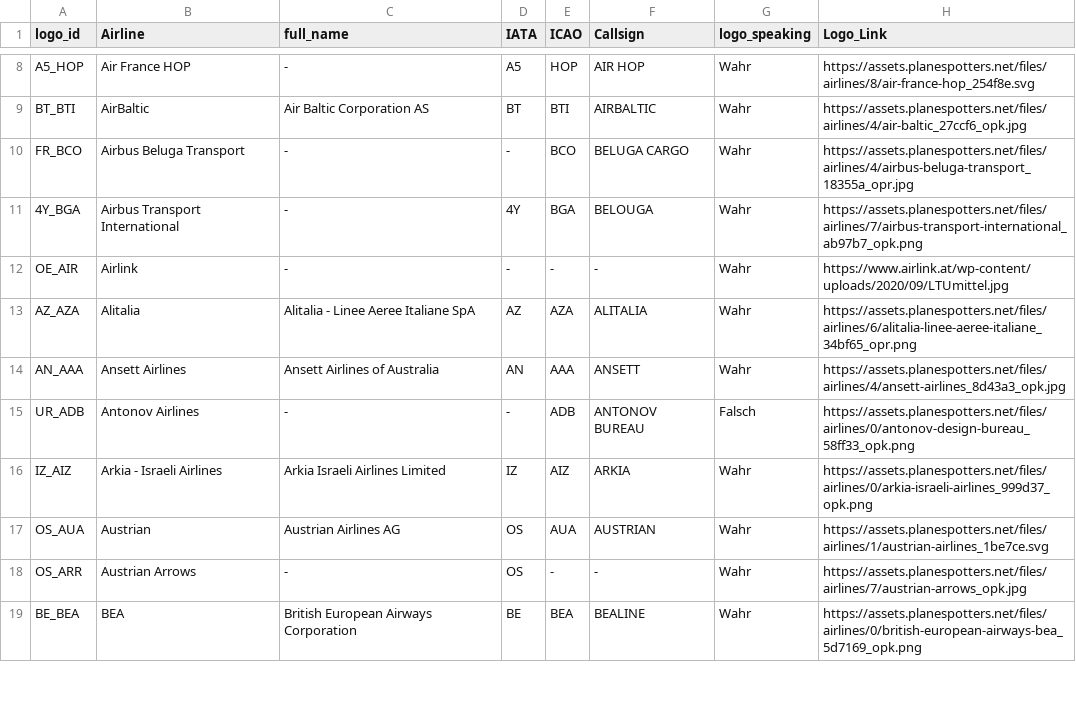
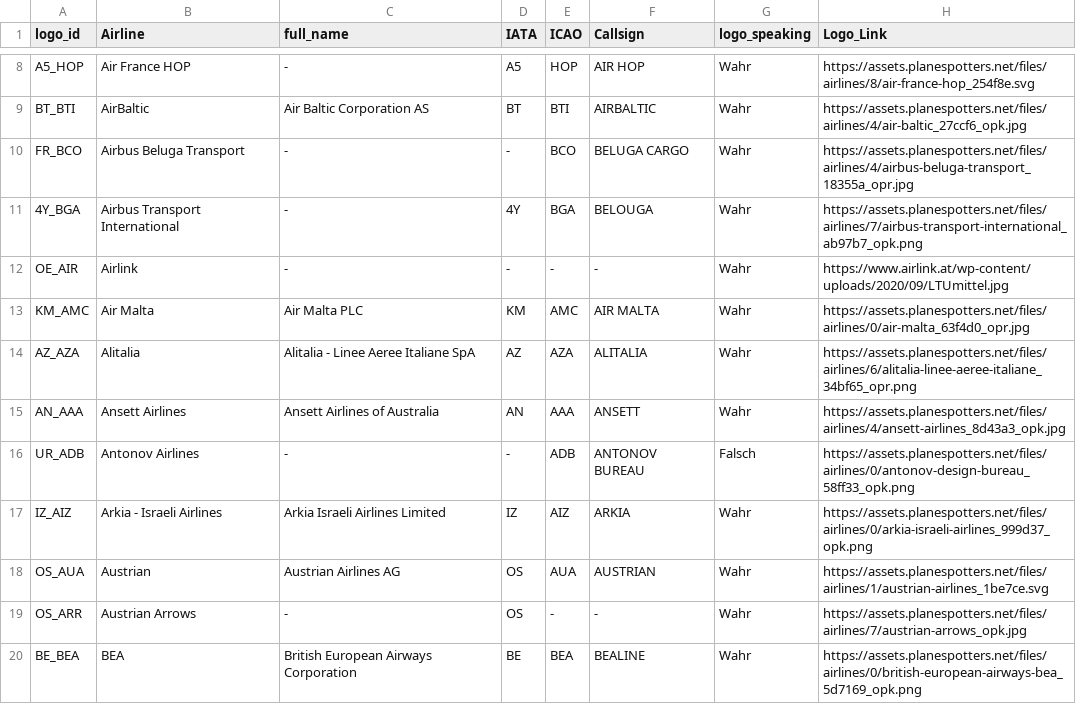
Before and after one commit to ugnet90/aircraft-labels, a CSV file: data/airline_logos.csv, drawn as a sheet; only a part is shown, gaps mark what is left out.

```diff
--- a/data/airline_logos.csv
+++ b/data/airline_logos.csv
@@ -12,2 +12,3 @@ FR_BCO;Airbus Beluga Transport;-;-;BCO;BELUGA CARGO;Wahr;https://assets.planespo
 OE_AIR;Airlink;-;-;-;-;Wahr;https://www.airlink.at/wp-content/uploads/2020/09/LTUmittel.jpg
+KM_AMC;Air Malta;Air Malta PLC;KM;AMC;AIR MALTA;Wahr;https://assets.planespotters.net/files/airlines/0/air-malta_63f4d0_opr.jpg
 AZ_AZA;Alitalia;Alitalia - Linee Aeree Italiane SpA;AZ;AZA;ALITALIA;Wahr;https://assets.planespotters.net/files/airlines/6/alitalia-linee-aeree-italiane_34bf65_opr.png
```
Also changed, not shown: data/group_aircraft_types.csv, data/passenger_aircraft_full.csv.
